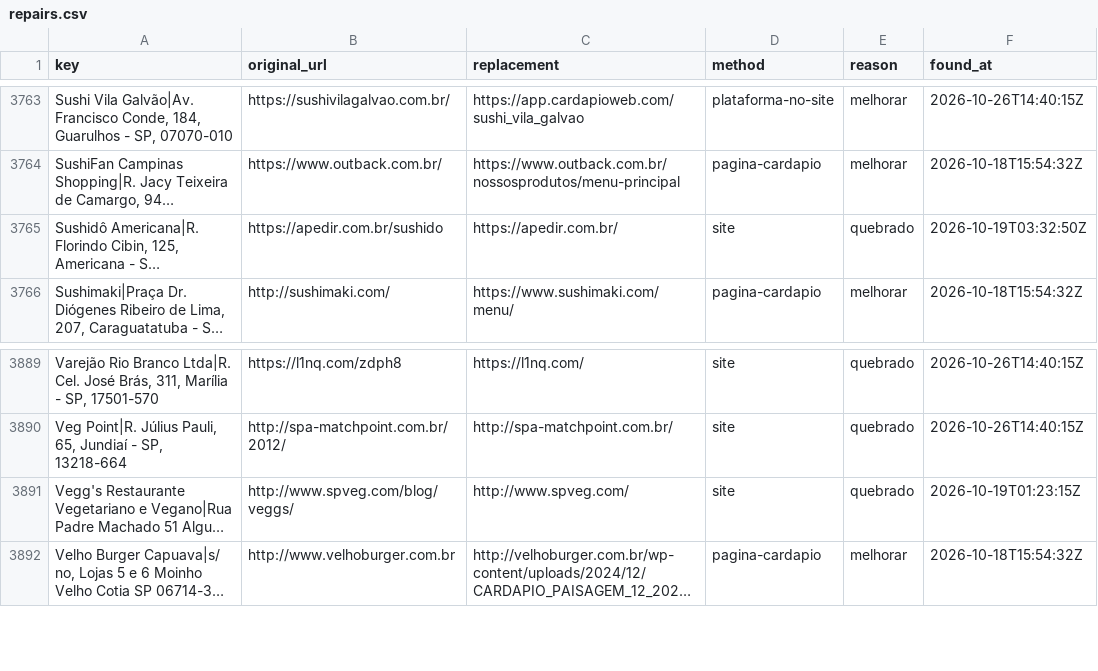
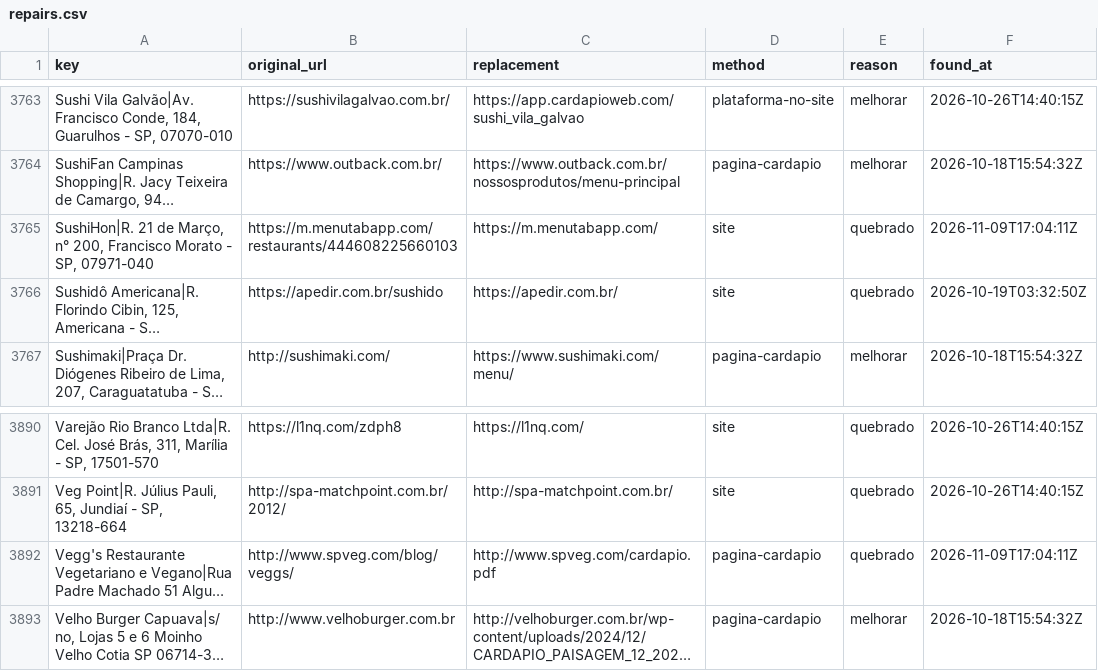
Before and after one commit to DocPocketLtda/cardapios-dados, a CSV file: data/repairs.csv, drawn as a sheet; only a part is shown, gaps mark what is left out; long unchanged cells end in …; addresses are those after the commit; the diff names each change by its address in the sheet, - before the commit and + after, or states it on an @@ line.

```diff
--- a/data/repairs.csv
+++ b/data/repairs.csv
+row 3765: SushiHon|R. 21 de Março, n° 200, Francisco Morato - SP, 07971-040 | https://m.menutabapp.com/restaurants/444608225660103 | https://m.menutabapp.com/ | site | quebrado | 2026-11-09T17:04:11Z
-C3892 (replacement): http://www.spveg.com/
+C3892 (replacement): http://www.spveg.com/cardapio.pdf
-D3892 (method): site
+D3892 (method): pagina-cardapio
-F3892 (found_at): 2026-10-19T01:23:15Z
+F3892 (found_at): 2026-11-09T17:04:11Z
```
Also changed, not shown: 4 other files.
